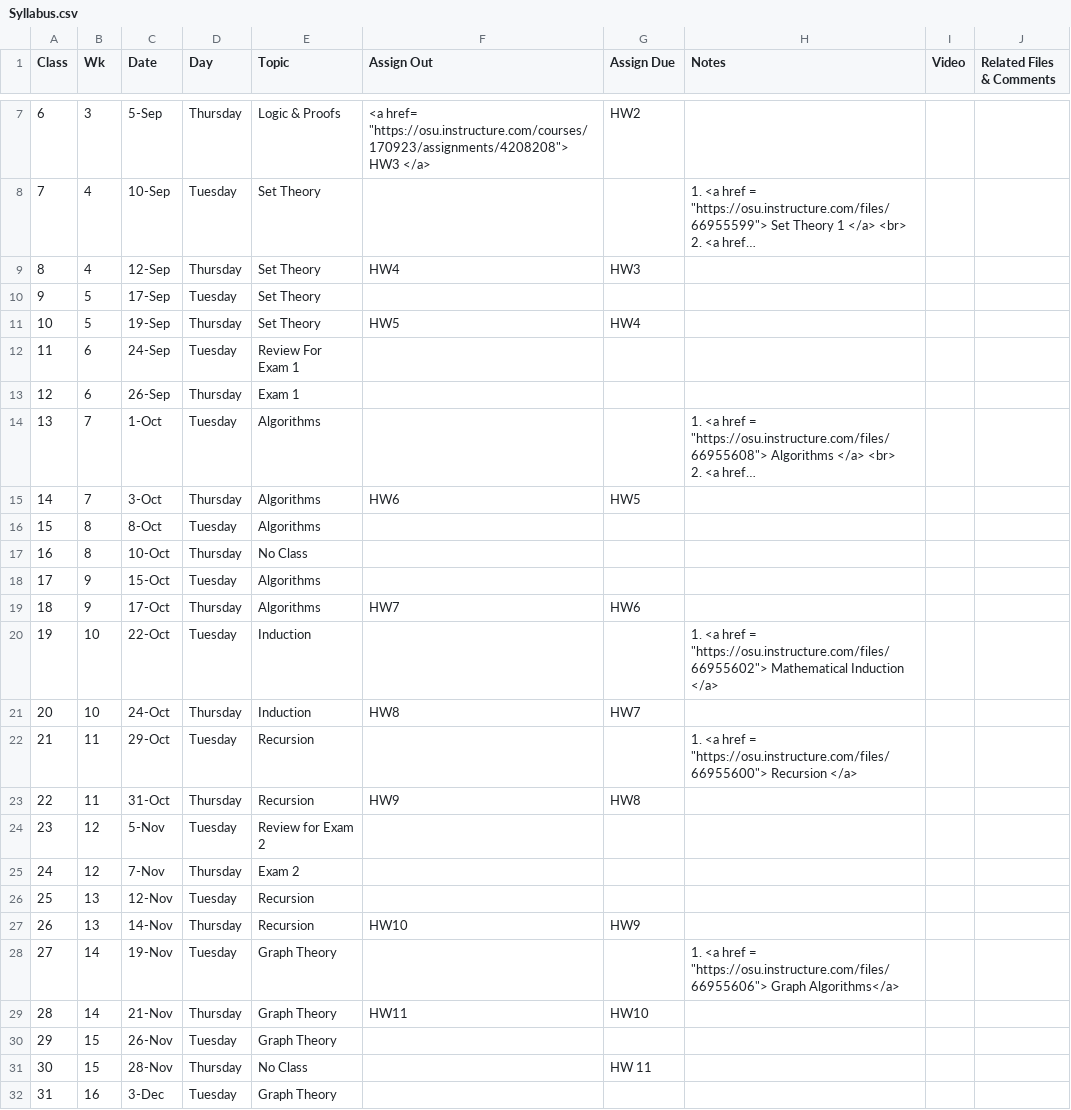
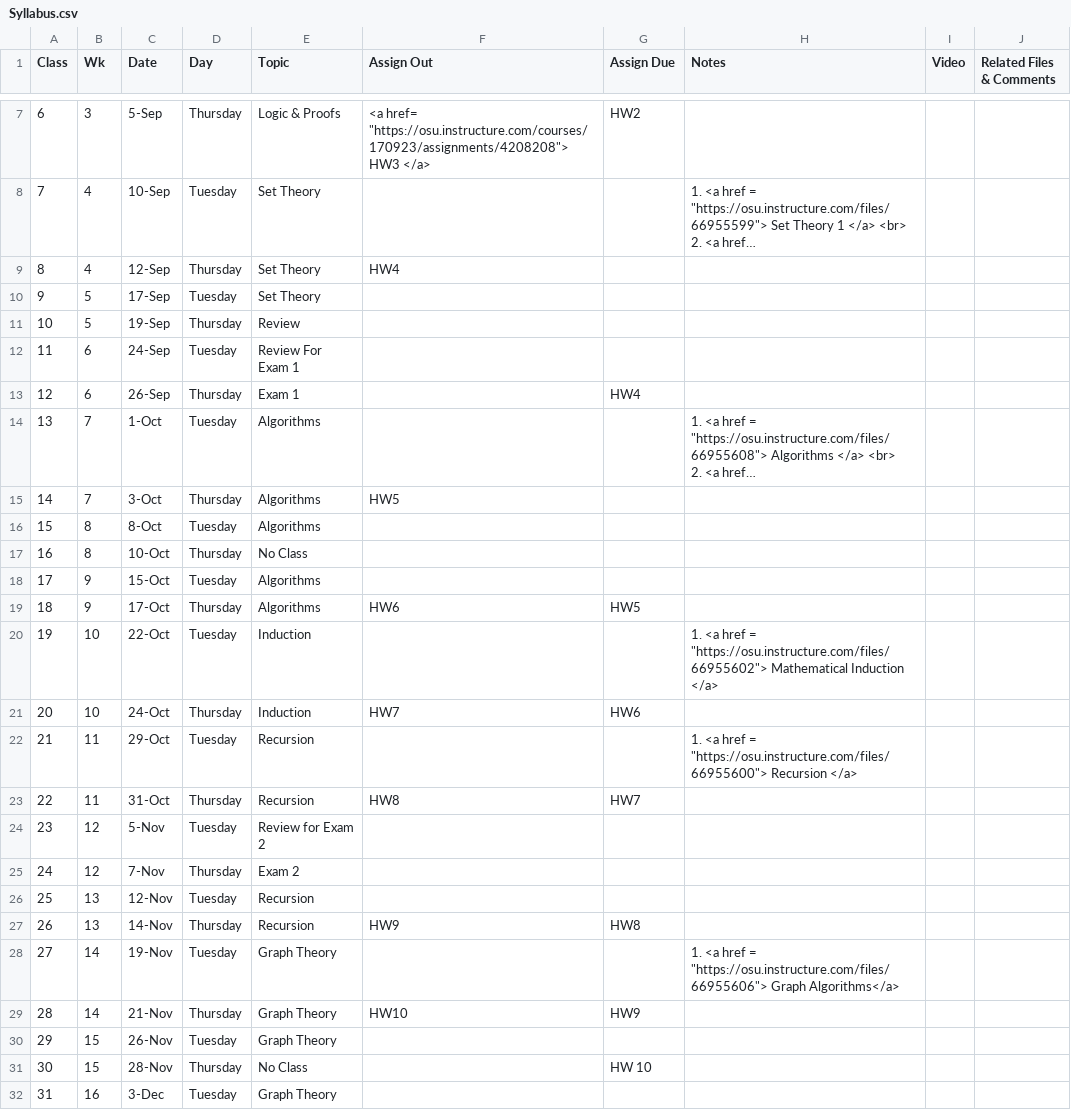
Before and after one commit to gryslik/cse2321, a CSV file: _data/Syllabus.csv, drawn as a sheet; only a part is shown, gaps mark what is left out; long unchanged cells end in …; the diff names each change by its address in the sheet, - before the commit and + after, or states it on an @@ line.

Commit message:
Hw updates

```diff
--- a/_data/Syllabus.csv
+++ b/_data/Syllabus.csv
-G9 (Assign Due): HW3
+G9 (Assign Due): (empty)
-E11 (Topic): Set Theory
+E11 (Topic): Review
-F11 (Assign Out): HW5
+F11 (Assign Out): (empty)
-G11 (Assign Due): HW4
+G11 (Assign Due): (empty)
-G13 (Assign Due): (empty)
+G13 (Assign Due): HW4
-F15 (Assign Out): HW6
+F15 (Assign Out): HW5
-G15 (Assign Due): HW5
+G15 (Assign Due): (empty)
-F19 (Assign Out): HW7
+F19 (Assign Out): HW6
-G19 (Assign Due): HW6
+G19 (Assign Due): HW5
-F21 (Assign Out): HW8
+F21 (Assign Out): HW7
-G21 (Assign Due): HW7
+G21 (Assign Due): HW6
-F23 (Assign Out): HW9
+F23 (Assign Out): HW8
-G23 (Assign Due): HW8
+G23 (Assign Due): HW7
-F27 (Assign Out): HW10
+F27 (Assign Out): HW9
-G27 (Assign Due): HW9
+G27 (Assign Due): HW8
-F29 (Assign Out): HW11
+F29 (Assign Out): HW10
-G29 (Assign Due): HW10
+G29 (Assign Due): HW9
-G31 (Assign Due): HW 11
+G31 (Assign Due): HW 10
```
